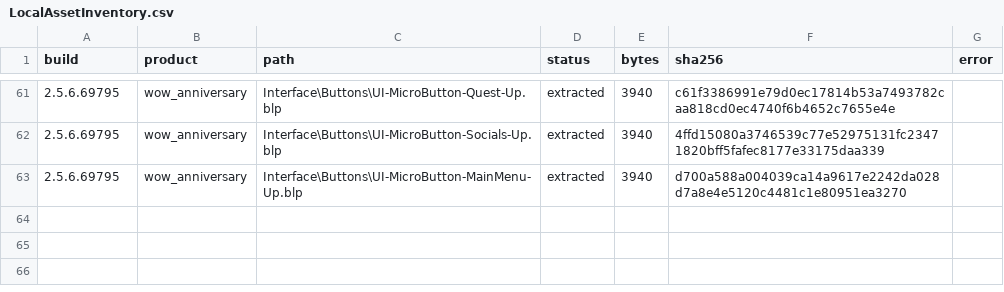
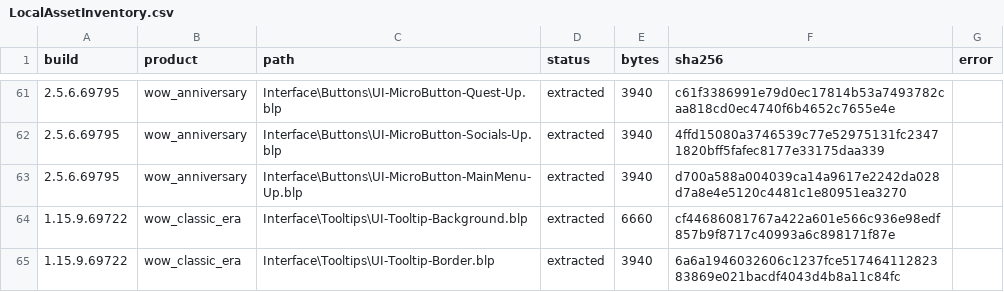
Before and after one commit to coffeelover1010/classic-like-wow-forever, a CSV file: Research/LocalAssetInventory.csv, drawn as a sheet; only a part is shown, gaps mark what is left out; the diff names each change by its address in the sheet, - before the commit and + after, or states it on an @@ line.

Commit message:
Add Classic tooltip aura and tracker skins; preserve native health indicators

```diff
--- a/Research/LocalAssetInventory.csv
+++ b/Research/LocalAssetInventory.csv
+row 64: 1.15.9.69722 | wow_classic_era | Interface\Tooltips\UI-Tooltip-Background.blp | extracted | 6660 | cf44686081767a422a601e566c936e98edf857b9f8717c40993a6c898171f87e
+row 65: 1.15.9.69722 | wow_classic_era | Interface\Tooltips\UI-Tooltip-Border.blp | extracted | 3940 | 6a6a1946032606c1237fce51746411282383869e021bacdf4043d4b8a11c84fc
```
Also changed, not shown: 27 other files.
